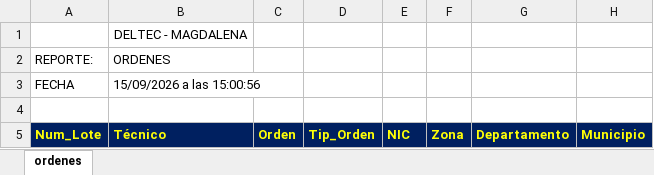
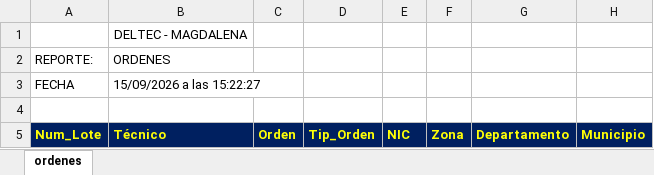
Before and after one commit to vikano27-debug/Dashboard_ING_VOA, an Excel workbook: siprem_latest.xlsx, sheet ordenes, drawn as a sheet; only a part is shown; values as stored, in another font and other column widths than the file's, no borders; the diff covers the shown part only; the diff names each change by its address in the sheet, - before the commit and + after, or states it on an @@ line.

```diff
--- a/siprem_latest.xlsx (sheet ordenes)
+++ b/siprem_latest.xlsx (sheet ordenes)
-B3 (Técnico): 15/09/2026 a las 15:00:56
+B3 (Técnico): 15/09/2026 a las 15:22:27
```
Also changed, not shown: 2 added rows, 4 removed rows and 5 edited cells elsewhere in this sheet.
